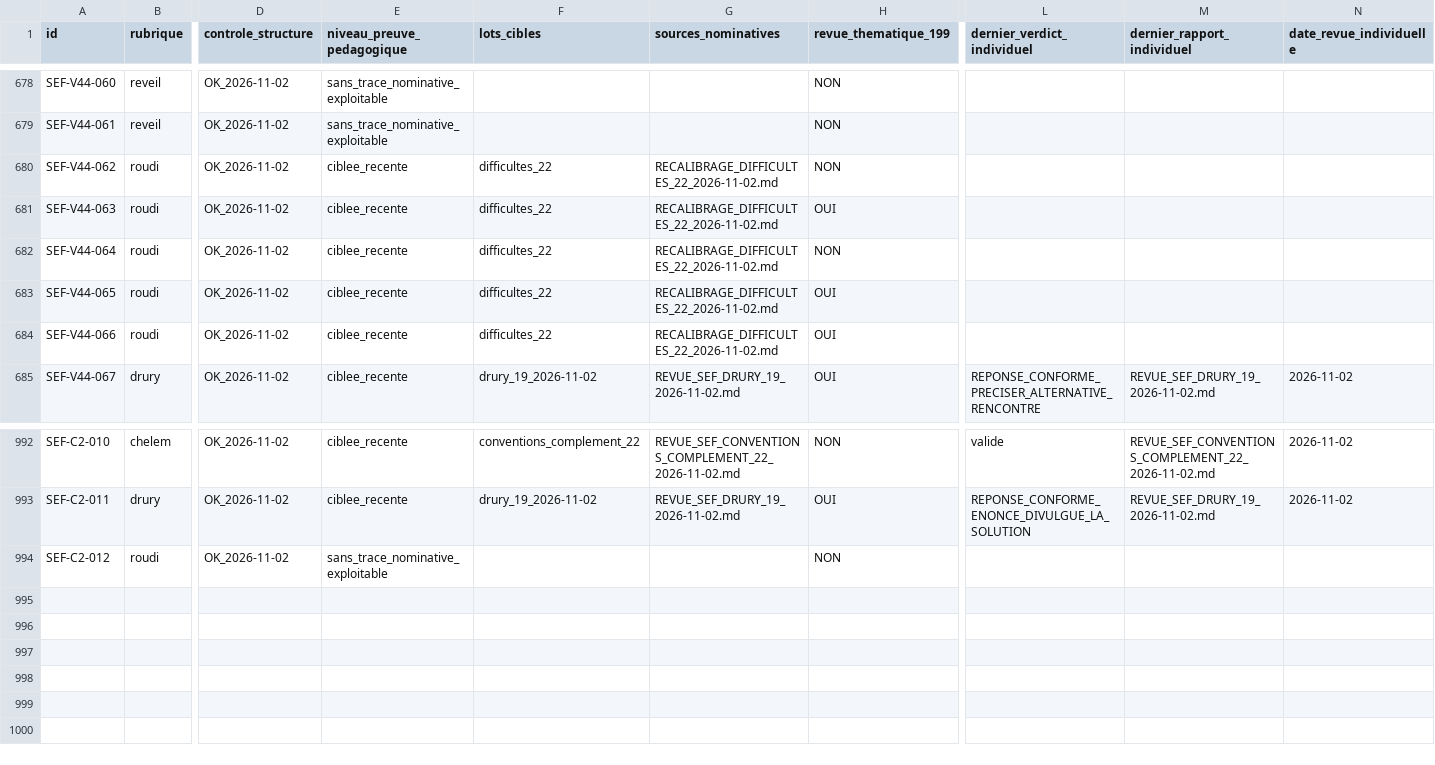
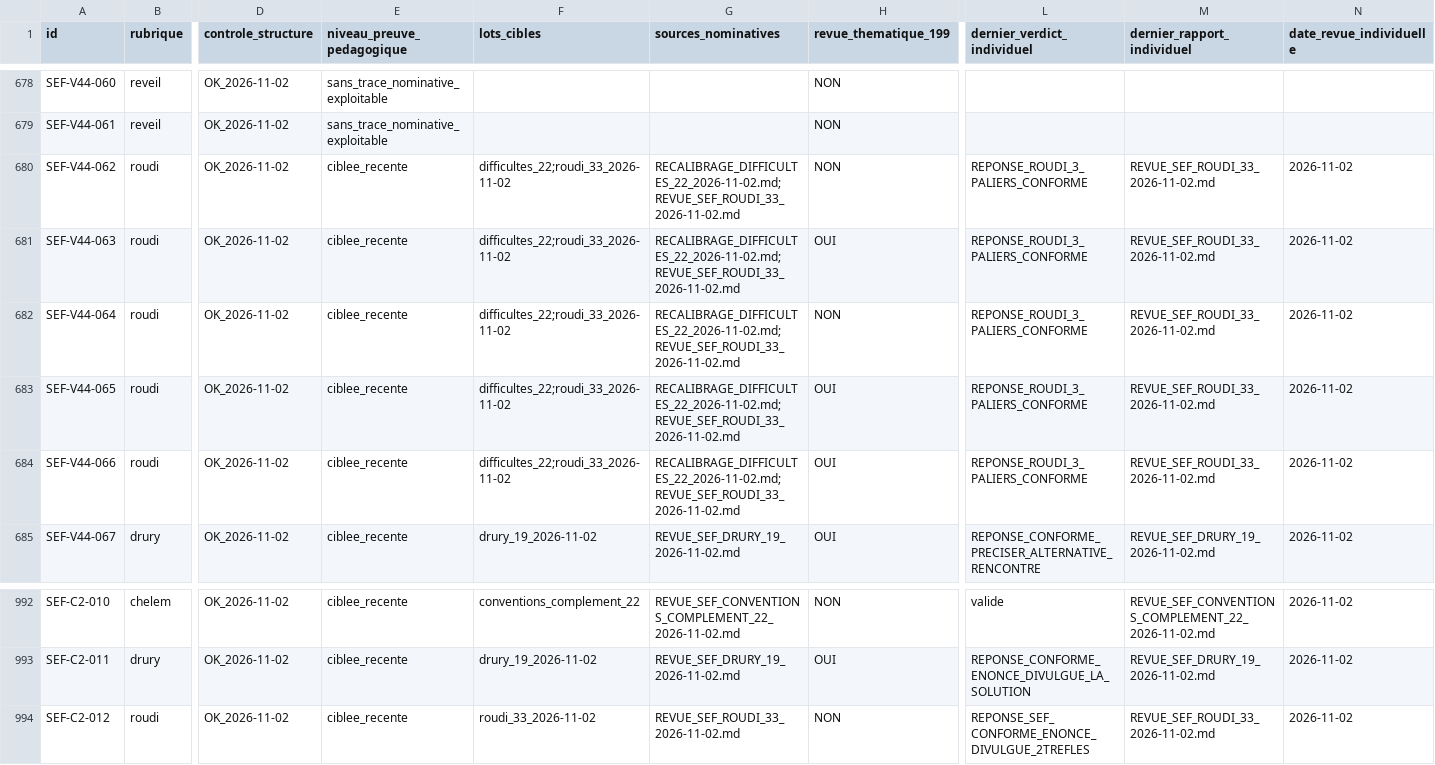
Before and after one commit to CapGui13/QPJB, a CSV file: audits/REGISTRE_993_REVUES_2026-11-02.csv, drawn as a sheet; only a part is shown, gaps mark what is left out; the diff covers the shown part only; the diff names each change by its address in the sheet, - before the commit and + after, or states it on an @@ line.

Commit message:
QPJB registre : rendre nominatives les 33 revues Roudi sans double compte

```diff
--- a/audits/REGISTRE_993_REVUES_2026-11-02.csv
+++ b/audits/REGISTRE_993_REVUES_2026-11-02.csv
-F680:F684 (lots_cibles): difficultes_22
+F680:F684 (lots_cibles): difficultes_22;roudi_33_2026-11-02
-G680:G684 (sources_nominatives): RECALIBRAGE_DIFFICULTES_22_2026-11-02.md
+G680:G684 (sources_nominatives): RECALIBRAGE_DIFFICULTES_22_2026-11-02.md;REVUE_SEF_ROUDI_33_2026-11-02.md
-L680:L684 (dernier_verdict_individuel): (empty)
+L680:L684 (dernier_verdict_individuel): REPONSE_ROUDI_3_PALIERS_CONFORME
-M680:M684 (dernier_rapport_individuel): (empty)
+M680:M684 (dernier_rapport_individuel): REVUE_SEF_ROUDI_33_2026-11-02.md
-N680:N684 (date_revue_individuelle): (empty)
+N680:N684 (date_revue_individuelle): 2026-11-02
-E994 (niveau_preuve_pedagogique): sans_trace_nominative_exploitable
+E994 (niveau_preuve_pedagogique): ciblee_recente
-F994 (lots_cibles): (empty)
+F994 (lots_cibles): roudi_33_2026-11-02
-G994 (sources_nominatives): (empty)
+G994 (sources_nominatives): REVUE_SEF_ROUDI_33_2026-11-02.md
-L994 (dernier_verdict_individuel): (empty)
+L994 (dernier_verdict_individuel): REPONSE_SEF_CONFORME_ENONCE_DIVULGUE_2TREFLES
-M994 (dernier_rapport_individuel): (empty)
+M994 (dernier_rapport_individuel): REVUE_SEF_ROUDI_33_2026-11-02.md
-N994 (date_revue_individuelle): (empty)
+N994 (date_revue_individuelle): 2026-11-02
```
Also changed, not shown: 162 edited cells elsewhere in this file.
